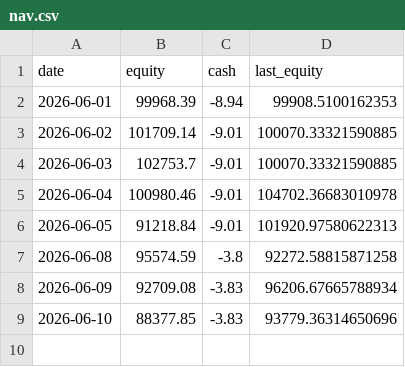
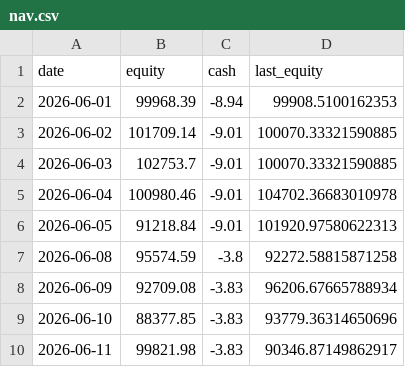
Before and after one commit to JeffGe911/Quant-paper-, a CSV file: nav.csv, drawn as a sheet.

```diff
--- a/nav.csv
+++ b/nav.csv
@@ -9 +9,2 @@ date,equity,cash,last_equity
 2026-06-10,88377.85,-3.83,93779.36314650696
+2026-06-11,99821.98,-3.83,90346.87149862917
```
Also changed, not shown: concentration_log.csv.
